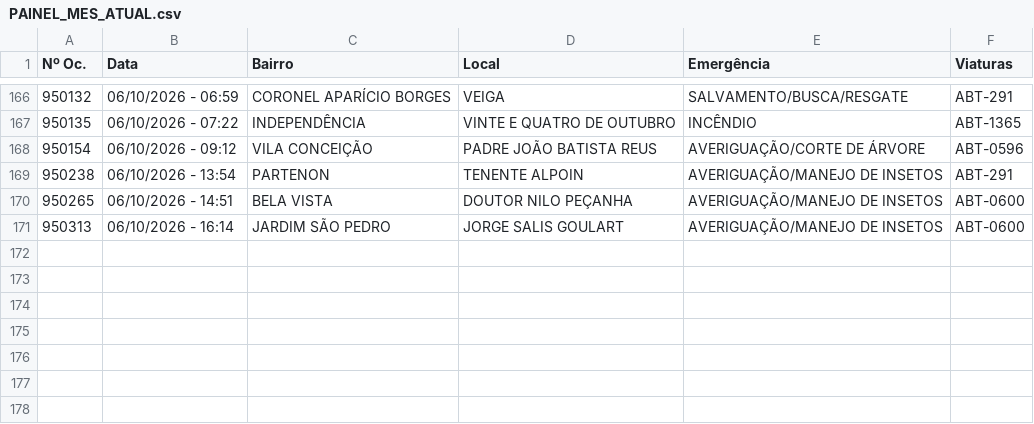
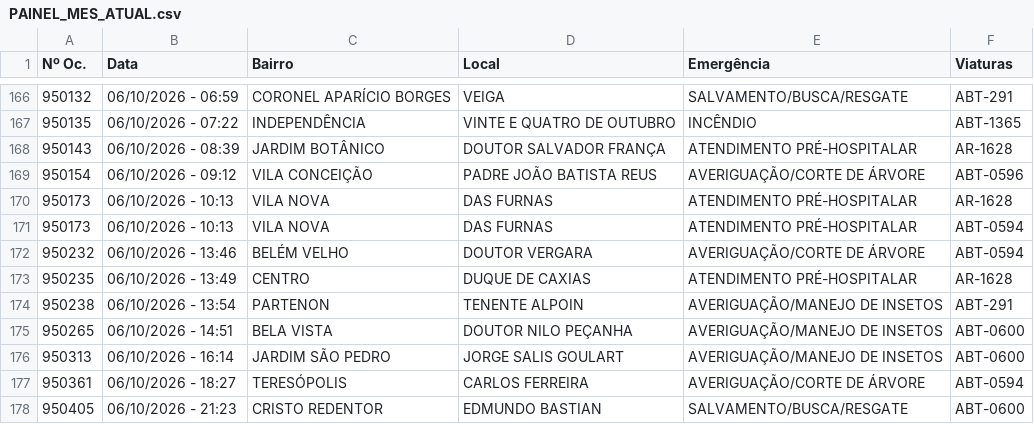
Before and after one commit to ciabm-1bbm/site, a CSV file: dados/PAINEL_MES_ATUAL.csv, drawn as a sheet; only a part is shown, gaps mark what is left out; the diff names each change by its address in the sheet, - before the commit and + after, or states it on an @@ line.

```diff
--- a/dados/PAINEL_MES_ATUAL.csv
+++ b/dados/PAINEL_MES_ATUAL.csv
+row 168: 950143 | 06/10/2026 - 08:39 | JARDIM BOTÂNICO | DOUTOR SALVADOR FRANÇA | ATENDIMENTO PRÉ-HOSPITALAR | AR-1628
+row 170: 950173 | 06/10/2026 - 10:13 | VILA NOVA | DAS FURNAS | ATENDIMENTO PRÉ-HOSPITALAR | AR-1628
+row 171: 950173 | 06/10/2026 - 10:13 | VILA NOVA | DAS FURNAS | ATENDIMENTO PRÉ-HOSPITALAR | ABT-0594
+row 172: 950232 | 06/10/2026 - 13:46 | BELÉM VELHO | DOUTOR VERGARA | AVERIGUAÇÃO/CORTE DE ÁRVORE | ABT-0594
+row 173: 950235 | 06/10/2026 - 13:49 | CENTRO | DUQUE DE CAXIAS | ATENDIMENTO PRÉ-HOSPITALAR | AR-1628
+row 177: 950361 | 06/10/2026 - 18:27 | TERESÓPOLIS | CARLOS FERREIRA | AVERIGUAÇÃO/CORTE DE ÁRVORE | ABT-0594
+row 178: 950405 | 06/10/2026 - 21:23 | CRISTO REDENTOR | EDMUNDO BASTIAN | SALVAMENTO/BUSCA/RESGATE | ABT-0600
```
